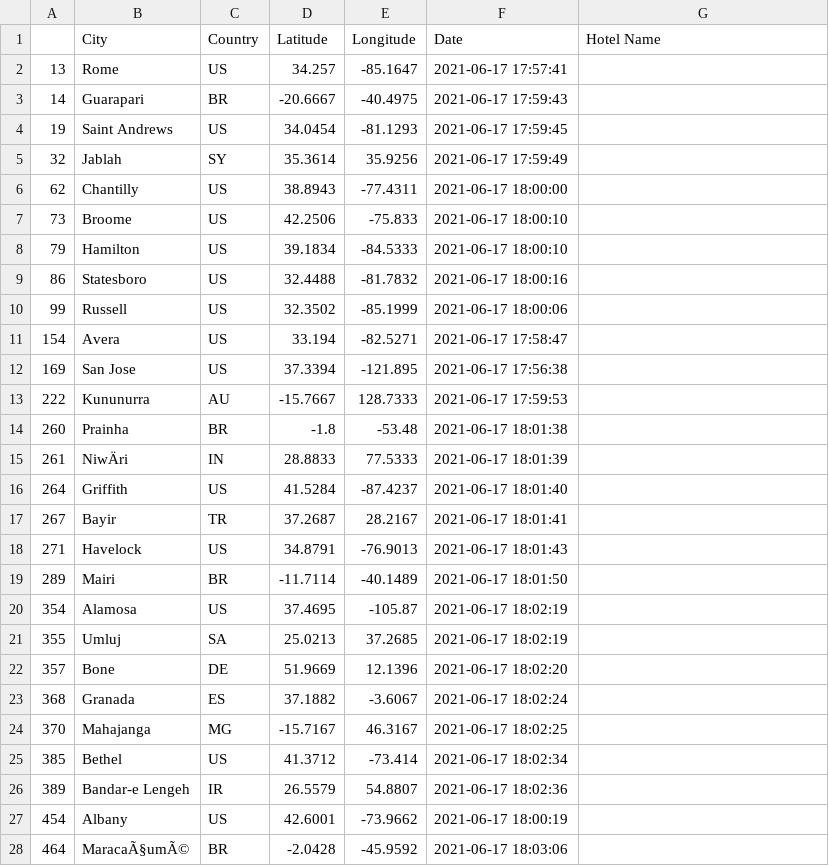
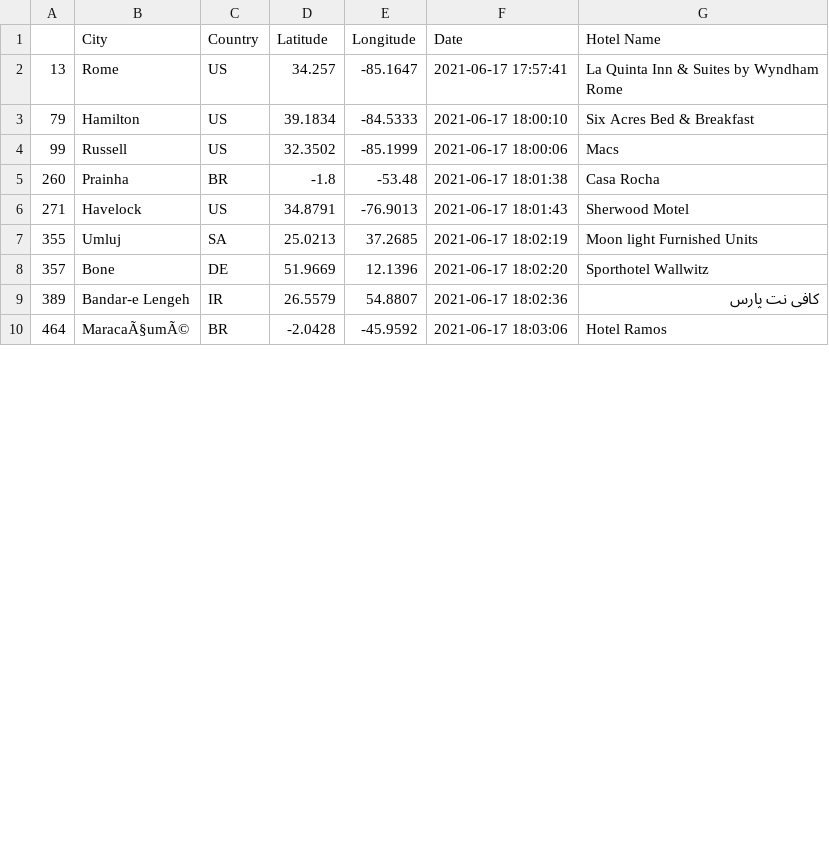
Before and after one commit to speedracer05/python-api-challenge, a CSV file: VacationPy/output_data/hotels_df.csv, drawn as a sheet; only a part is shown; removed rows and columns are numbered as before the commit, all else as after; the diff covers the shown part only; the diff names each change by its address in the sheet, - before the commit and + after, or states it on an @@ line.

```diff
--- a/VacationPy/output_data/hotels_df.csv
+++ b/VacationPy/output_data/hotels_df.csv
-G2 (Hotel Name): (empty)
+G2 (Hotel Name): La Quinta Inn & Suites by Wyndham Rome
-row 3: 14 | Guarapari | BR | -20.6667 | -40.4975 | 2021-06-17 17:59:43
-row 4: 19 | Saint Andrews | US | 34.0454 | -81.1293 | 2021-06-17 17:59:45
-row 5: 32 | Jablah | SY | 35.3614 | 35.9256 | 2021-06-17 17:59:49
-row 6: 62 | Chantilly | US | 38.8943 | -77.4311 | 2021-06-17 18:00:00
-row 7: 73 | Broome | US | 42.2506 | -75.833 | 2021-06-17 18:00:10
-G3 (Hotel Name): (empty)
+G3 (Hotel Name): Six Acres Bed & Breakfast
-row 9: 86 | Statesboro | US | 32.4488 | -81.7832 | 2021-06-17 18:00:16
-G4 (Hotel Name): (empty)
+G4 (Hotel Name): Macs
-row 11: 154 | Avera | US | 33.194 | -82.5271 | 2021-06-17 17:58:47
-row 12: 169 | San Jose | US | 37.3394 | -121.895 | 2021-06-17 17:56:38
-row 13: 222 | Kununurra | AU | -15.7667 | 128.7333 | 2021-06-17 17:59:53
-G5 (Hotel Name): (empty)
+G5 (Hotel Name): Casa Rocha
-row 15: 261 | NiwÄri | IN | 28.8833 | 77.5333 | 2021-06-17 18:01:39
-row 16: 264 | Griffith | US | 41.5284 | -87.4237 | 2021-06-17 18:01:40
-row 17: 267 | Bayir | TR | 37.2687 | 28.2167 | 2021-06-17 18:01:41
-G6 (Hotel Name): (empty)
+G6 (Hotel Name): Sherwood Motel
-row 19: 289 | Mairi | BR | -11.7114 | -40.1489 | 2021-06-17 18:01:50
-row 20: 354 | Alamosa | US | 37.4695 | -105.87 | 2021-06-17 18:02:19
-G7 (Hotel Name): (empty)
+G7 (Hotel Name): Moon light Furnished Units
-G8 (Hotel Name): (empty)
+G8 (Hotel Name): Sporthotel Wallwitz
-row 23: 368 | Granada | ES | 37.1882 | -3.6067 | 2021-06-17 18:02:24
-row 24: 370 | Mahajanga | MG | -15.7167 | 46.3167 | 2021-06-17 18:02:25
-row 25: 385 | Bethel | US | 41.3712 | -73.414 | 2021-06-17 18:02:34
-G9 (Hotel Name): (empty)
+G9 (Hotel Name): کافی نت پارس
-row 27: 454 | Albany | US | 42.6001 | -73.9662 | 2021-06-17 18:00:19
-G10 (Hotel Name): (empty)
+G10 (Hotel Name): Hotel Ramos
```
Also changed, not shown: 5 removed rows and 3 edited cells elsewhere in this file, 1 other file.
